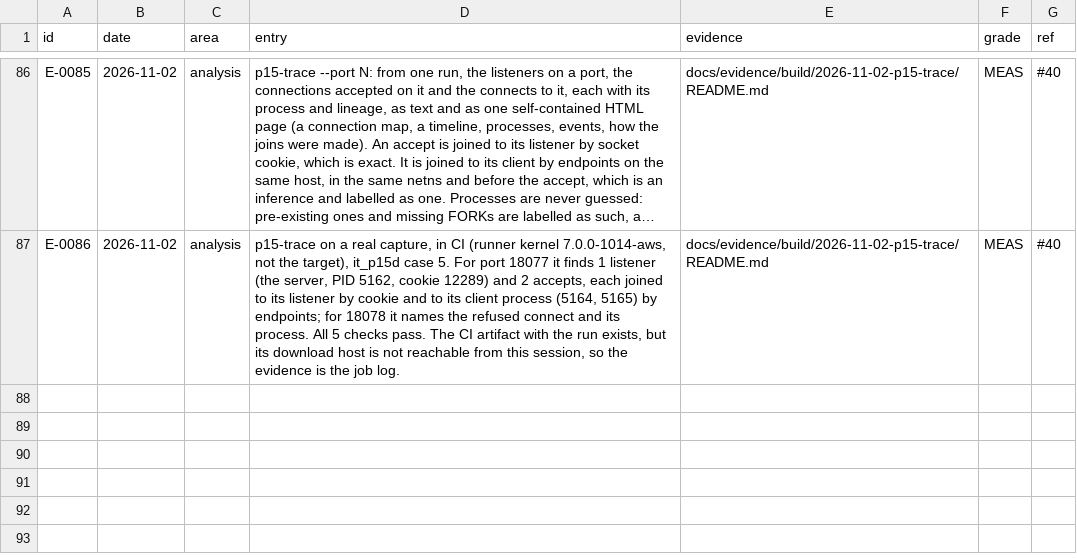
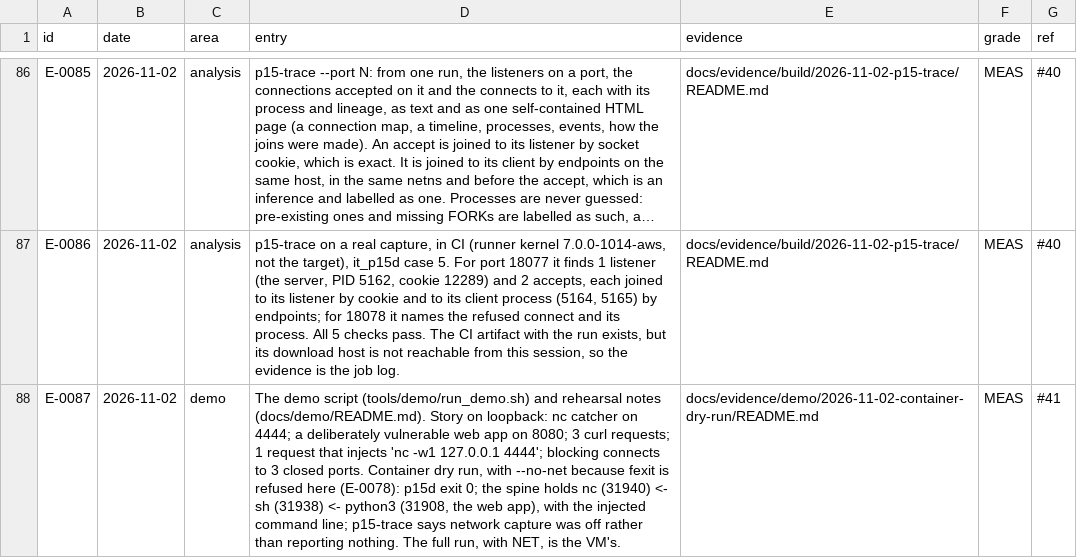
Before and after one commit to ranahunter10/fiery-dragon, a CSV file: docs/journal/engineering-log.csv, drawn as a sheet; only a part is shown, gaps mark what is left out; long unchanged cells end in …; the diff names each change by its address in the sheet, - before the commit and + after, or states it on an @@ line.

```diff
--- a/docs/journal/engineering-log.csv
+++ b/docs/journal/engineering-log.csv
+row 88: E-0087 | 2026-11-02 | demo | The demo script (tools/demo/run_demo.sh) and rehearsal notes (docs/demo/README.md). Story on loopback: nc catcher on 4444; a deliberately vulnerable web app on 8080; 3 curl requests; 1 request that injects 'nc -w1 127.0.0.1 4444'; blocking connects to 3 closed ports. Container dry run, with --no-net because fexit is refused here (E-0078): p15d exit 0; the spine holds nc (31940) <- sh (31938) <- python3 (31908, the web app), with the injected command line; p15-trace says network capture was off rather than reporting nothing. The full run, with NET, is the VM's. | docs/evidence/demo/2026-11-02-container-dry-run/README.md | MEAS | #41
```
Also changed, not shown: 11 other files.
